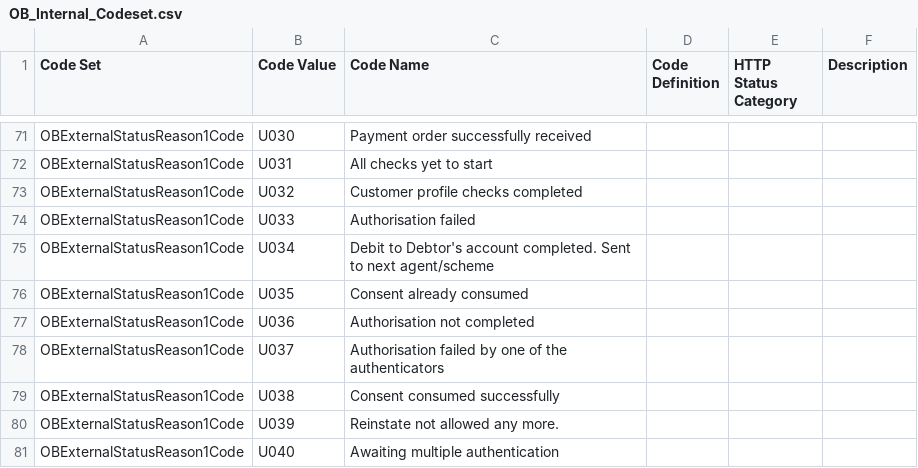
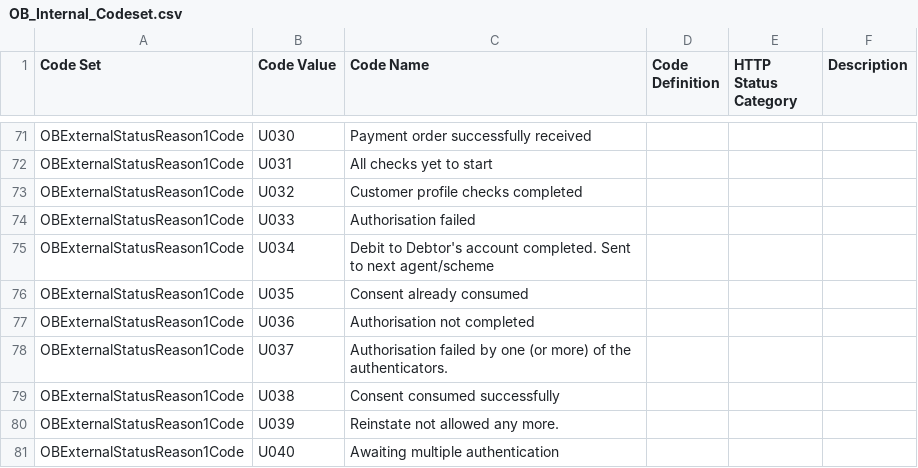
Before and after one commit to OpenBankingUK/External_Internal_CodeSets, a CSV file: OB_Internal_Codeset.csv, drawn as a sheet; only a part is shown, gaps mark what is left out.

Commit message:
CDRW-4900-Update description-of-U037
Description of U037 updated to "Authorisation failed by one (or more) of the authenticators."

```diff
--- a/OB_Internal_Codeset.csv
+++ b/OB_Internal_Codeset.csv
@@ -77,3 +77,3 @@ OBExternalStatusReason1Code,U035,Consent already consumed,,,
 OBExternalStatusReason1Code,U036,Authorisation not completed,,,
-OBExternalStatusReason1Code,U037,Authorisation failed by one of the authenticators,,,
+OBExternalStatusReason1Code,U037,Authorisation failed by one (or more) of the authenticators.,,,
 OBExternalStatusReason1Code,U038,Consent consumed successfully,,,
```
